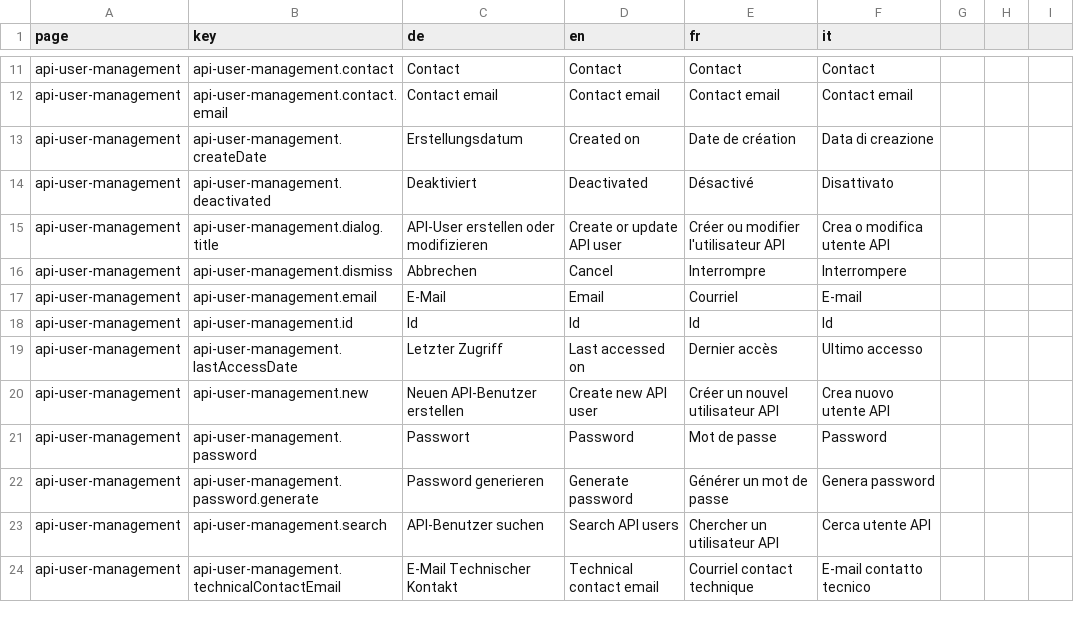
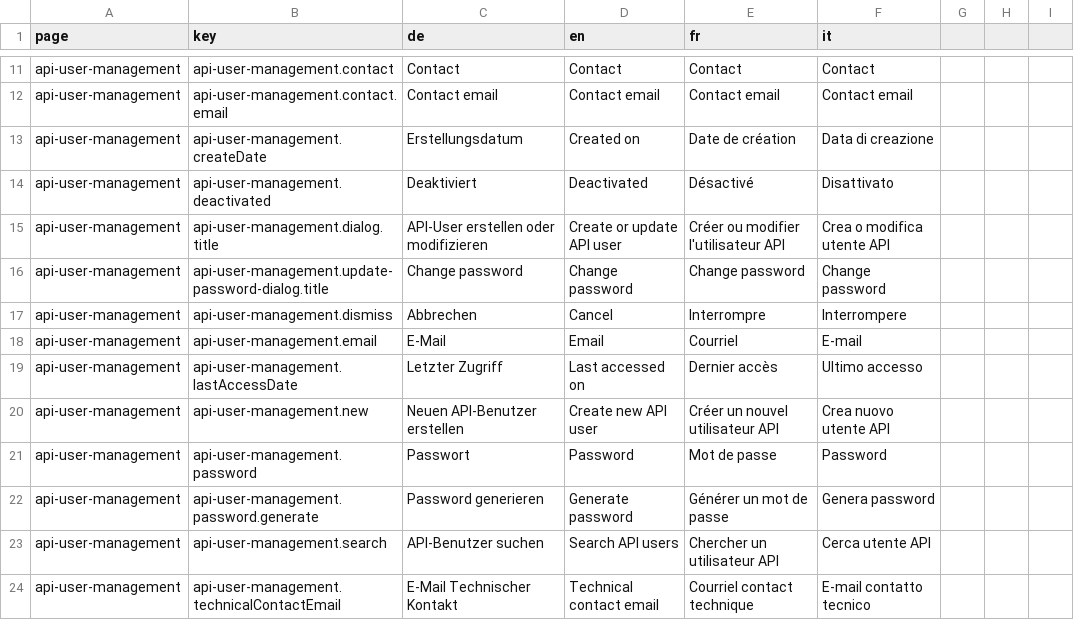
Before and after one commit to Eisfresser/jobroom2, a CSV file: src/main/webapp/i18n/translations.csv, drawn as a sheet; only a part is shown, gaps mark what is left out.

Commit message:
JR2-1016 Move password update to separate dialog
* JR2-1016 Move password update to separate dialog

* JR2-1016 Add aria hidden to dialog buttons

```diff
--- a/src/main/webapp/i18n/translations.csv
+++ b/src/main/webapp/i18n/translations.csv
@@ -15,5 +15,5 @@ api-user-management,api-user-management.deactivated,Deaktiviert,Deactivated,Dés
 api-user-management,api-user-management.dialog.title,API-User erstellen oder modifizieren,Create or update API user,Créer ou modifier l'utilisateur API,Crea o modifica utente API
+api-user-management,api-user-management.update-password-dialog.title,Change password,Change password,Change password,Change password
 api-user-management,api-user-management.dismiss,Abbrechen,Cancel,Interrompre,Interrompere
 api-user-management,api-user-management.email,E-Mail,Email,Courriel,E-mail
-api-user-management,api-user-management.id,Id,Id,Id,Id
 api-user-management,api-user-management.lastAccessDate,Letzter Zugriff,Last accessed on,Dernier accès,Ultimo accesso
```
Also changed, not shown: 15 other files.
